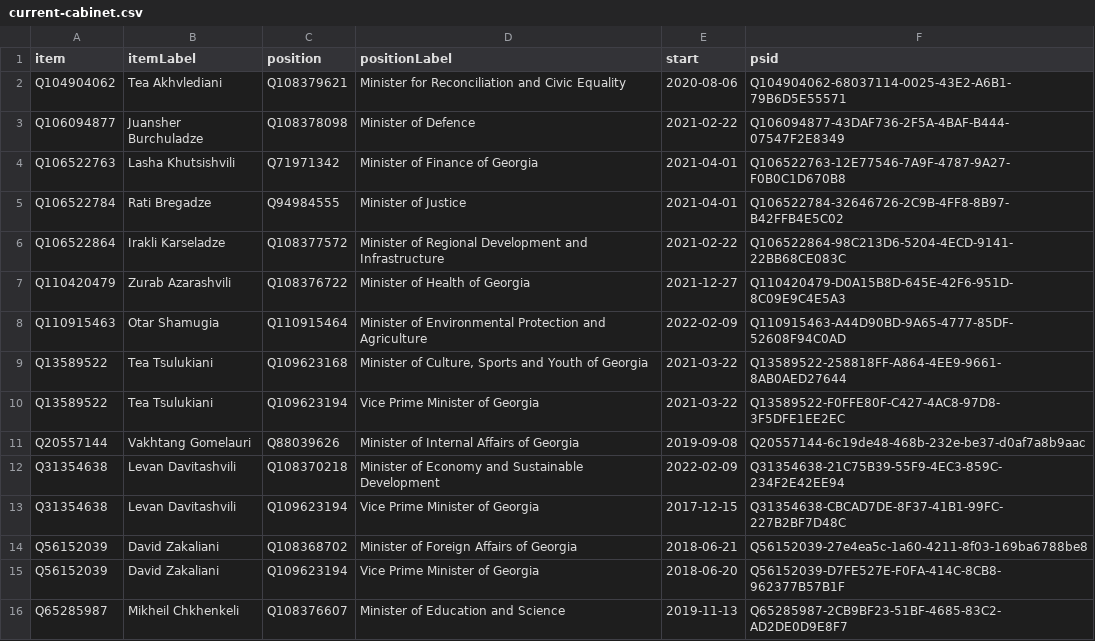
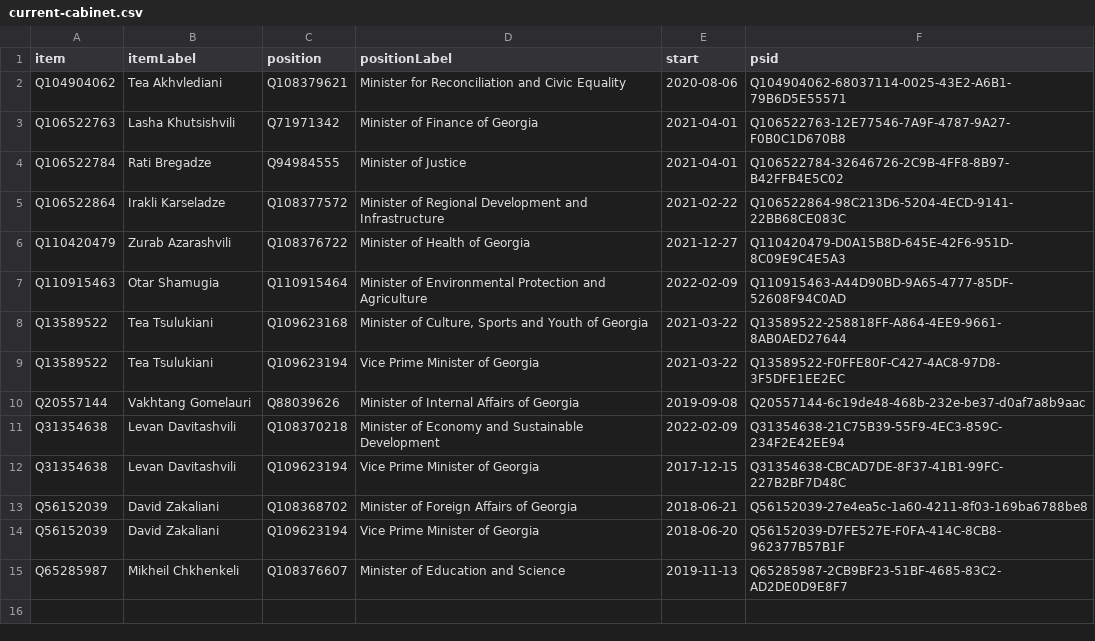
Before and after one commit to every-politician-scrapers/georgia-ministers, a CSV file: wikidata/results/current-cabinet.csv, drawn as a sheet; the diff names each change by its address in the sheet, - before the commit and + after, or states it on an @@ line.

Commit message:
Run SPARQL queries

```diff
--- a/wikidata/results/current-cabinet.csv
+++ b/wikidata/results/current-cabinet.csv
-row 3: Q106094877 | Juansher Burchuladze | Q108378098 | Minister of Defence | 2021-02-22 | Q106094877-43DAF736-2F5A-4BAF-B444-07547F2E8349
```
